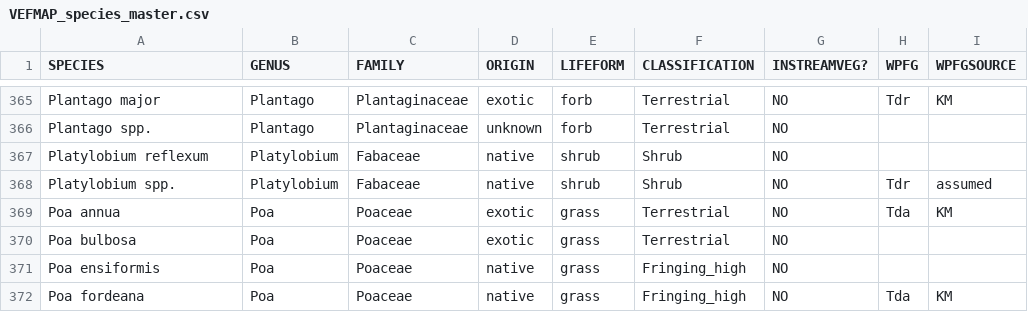
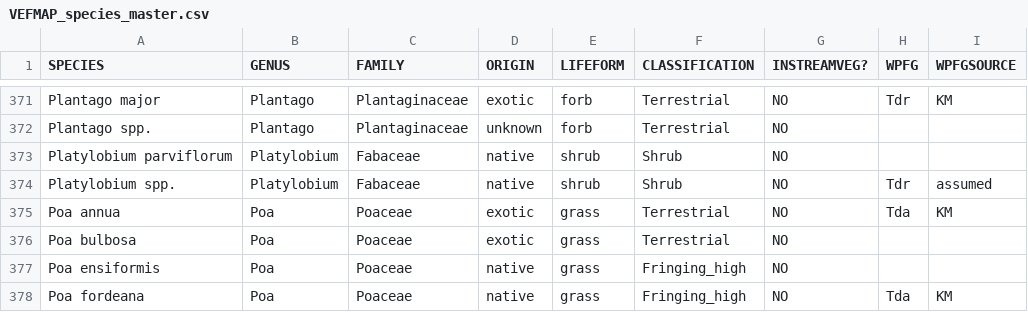
Before and after one commit to egouldo/VEFMAP_VEG_Stage6, a CSV file: data/raw_data/veg_data/VEFMAP_species_master.csv, drawn as a sheet; only a part is shown, gaps mark what is left out; the diff covers the shown part only.

```diff
--- a/data/raw_data/veg_data/VEFMAP_species_master.csv
+++ b/data/raw_data/veg_data/VEFMAP_species_master.csv
@@ -366,3 +372,3 @@ Plantago major,Plantago,Plantaginaceae,exotic,forb,Terrestrial,NO,Tdr,KM
 Plantago spp.,Plantago,Plantaginaceae,unknown,forb,Terrestrial,NO,,
-Platylobium reflexum,Platylobium,Fabaceae,native,shrub,Shrub,NO,,
+Platylobium parviflorum,Platylobium,Fabaceae,native,shrub,Shrub,NO,,
 Platylobium spp.,Platylobium,Fabaceae,native,shrub,Shrub,NO,Tdr,assumed
```
Also changed, not shown: 8 added rows and 3 edited cells elsewhere in this file, 1 other file.
